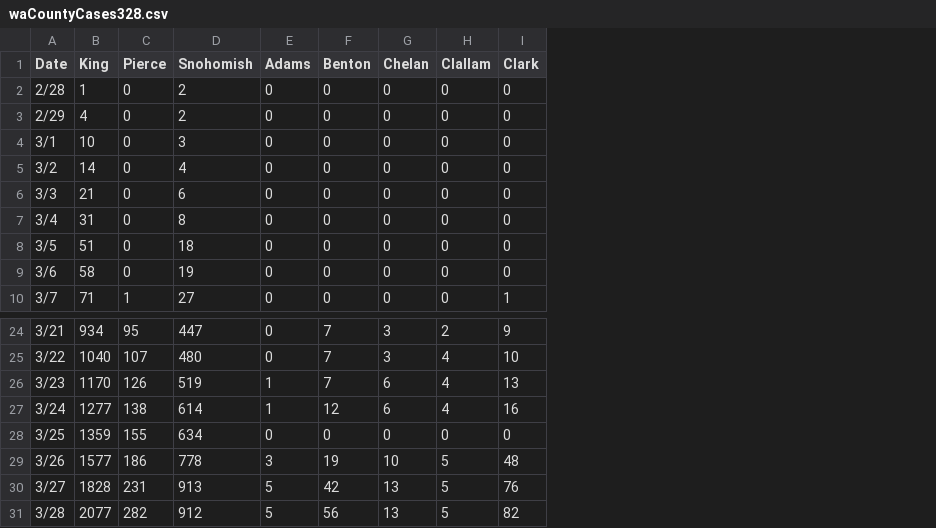
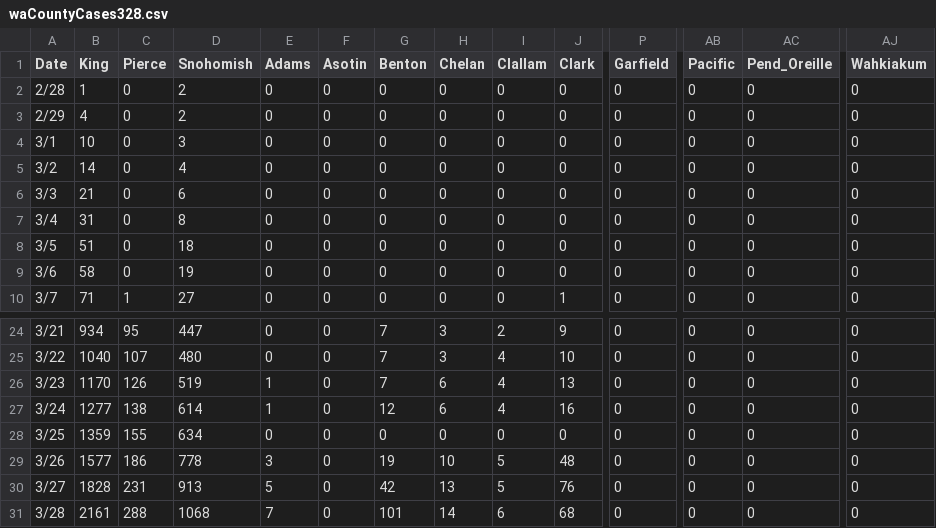
Before and after one commit to seattletimes/wa-coronavirus-counts, a CSV file: data/waCountyCases328.csv, drawn as a sheet; only a part is shown, gaps mark what is left out; addresses are those after the commit; the diff covers the shown part only; the diff names each change by its address in the sheet, - before the commit and + after, or states it on an @@ line.

```diff
--- a/data/waCountyCases328.csv
+++ b/data/waCountyCases328.csv
+column F (Asotin), rows 2-10: all 0; rows 24-31: all 0
+column P (Garfield), rows 2-10: all 0; rows 24-31: all 0
+column AB (Pacific), rows 2-10: all 0; rows 24-31: all 0
+column AC (Pend_Oreille), rows 2-10: all 0; rows 24-31: all 0
+column AJ (Wahkiakum), rows 2-10: all 0; rows 24-31: all 0
-B31 (King): 2077
+B31 (King): 2161
-C31 (Pierce): 282
+C31 (Pierce): 288
-D31 (Snohomish): 912
+D31 (Snohomish): 1068
-E31 (Adams): 5
+E31 (Adams): 7
-G31 (Benton): 56
+G31 (Benton): 101
-H31 (Chelan): 13
+H31 (Chelan): 14
-I31 (Clallam): 5
+I31 (Clallam): 6
-J31 (Clark): 82
+J31 (Clark): 68
```
Also changed, not shown: 16 edited cells elsewhere in this file, data/waCountyDeaths328.csv, src/assets/waCountyCases328.csv, 28 other files.
